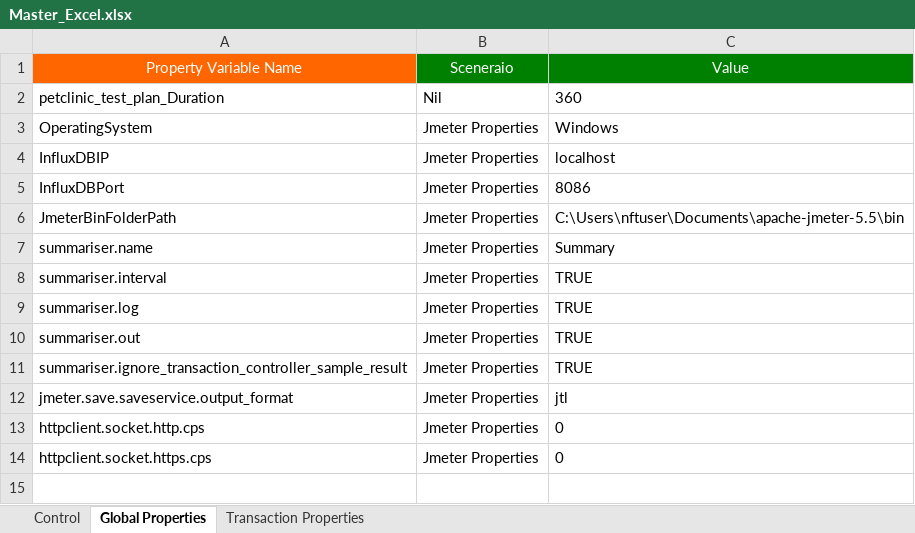
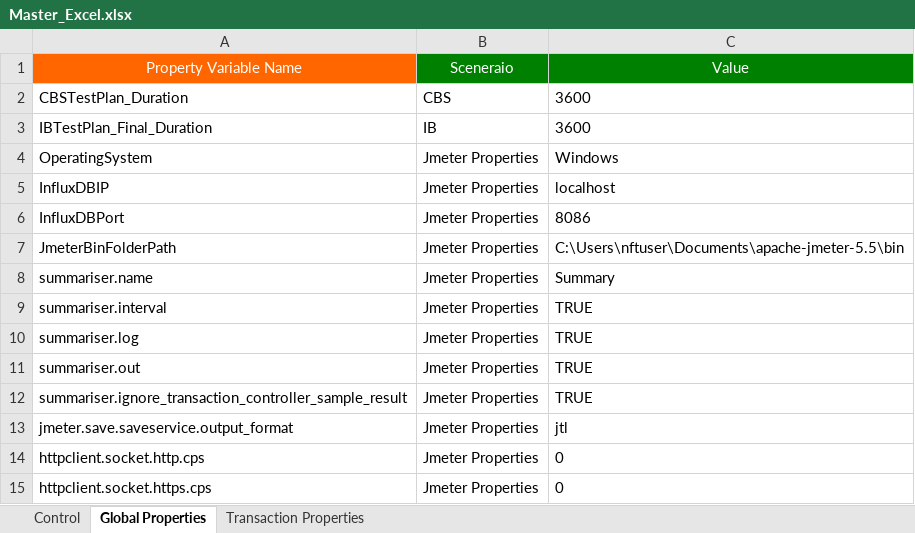
Before and after one commit to Sumanth191/NFT, an Excel workbook: Framework_Inputs/Master_Workbook/Master_Excel.xlsx, sheet Global Properties, drawn as a sheet; values as stored, in another font and other column widths than the file's, no borders; removed rows and columns are numbered as before the commit, all else as after; the diff names each change by its address in the sheet, - before the commit and + after, or states it on an @@ line.

```diff
--- a/Framework_Inputs/Master_Workbook/Master_Excel.xlsx (sheet Global Properties)
+++ b/Framework_Inputs/Master_Workbook/Master_Excel.xlsx (sheet Global Properties)
-row 2: petclinic_test_plan_Duration | Nil | 360
+row 2: CBSTestPlan_Duration | CBS | 3600
+row 3: IBTestPlan_Final_Duration | IB | 3600
```
Also changed, not shown: sheet Transaction Properties, sheet Control, Framework_Inputs/WLS/Work Load Model Template_v1.0.xlsx, 54 other files.
